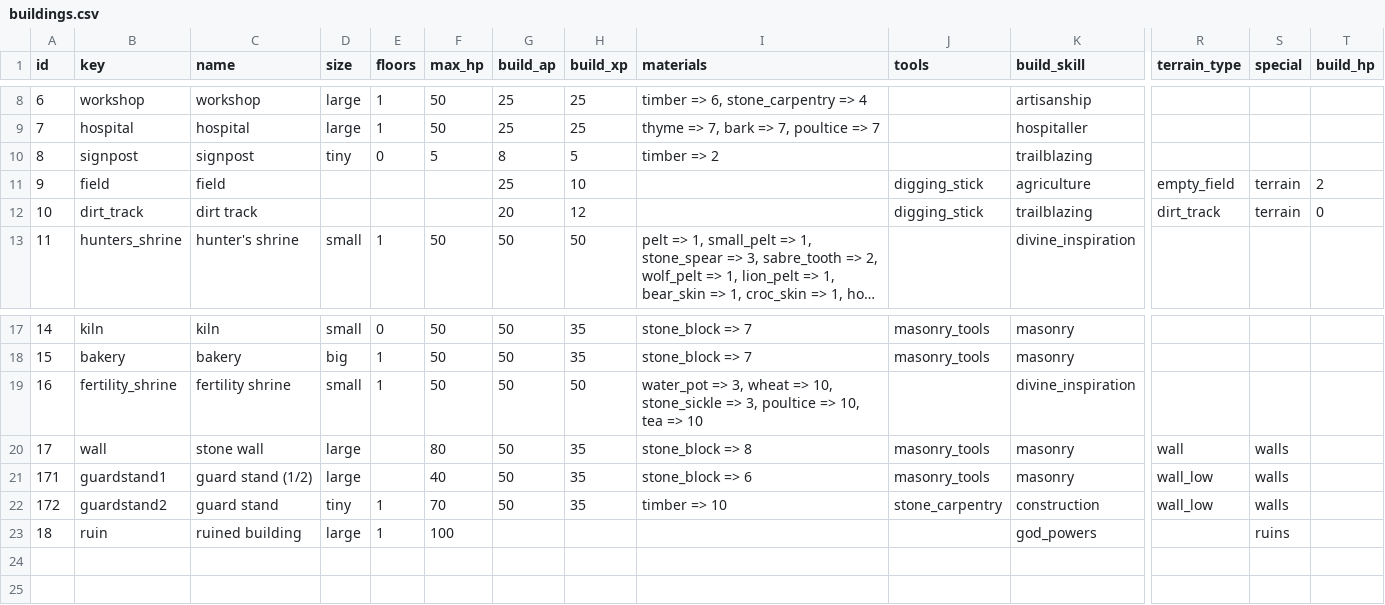
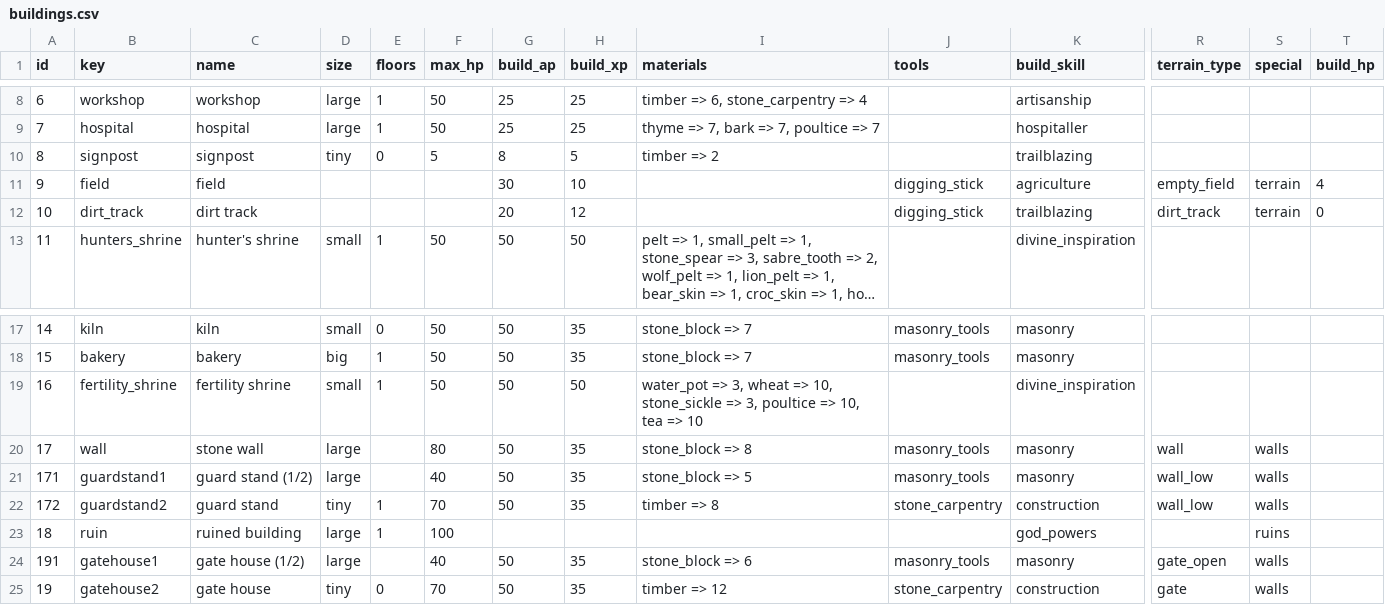
Before and after one commit to krzysztof-sikorski/quintolin, a CSV file: doc/mechanics/data/buildings.csv, drawn as a sheet; only a part is shown, gaps mark what is left out; long unchanged cells end in …; rows hold the shown columns only; the diff names each change by its address in the sheet, - before the commit and + after, or states it on an @@ line.

```diff
--- a/doc/mechanics/data/buildings.csv
+++ b/doc/mechanics/data/buildings.csv
-G11 (build_ap): 25
+G11 (build_ap): 30
-T11 (build_hp): 2
+T11 (build_hp): 4
-I21 (materials): stone_block => 6
+I21 (materials): stone_block => 5
-I22 (materials): timber => 10
+I22 (materials): timber => 8
+row 24: 191 | gatehouse1 | gate house (1/2) | large |  | 40 | 50 | 35 | stone_block => 6 | masonry_tools | masonry | gate_open | walls
+row 25: 19 | gatehouse2 | gate house | tiny | 0 | 70 | 50 | 35 | timber => 12 | stone_carpentry | construction | gate | walls
```
Also changed, not shown: doc/mechanics/data/items.csv, doc/mechanics/data/terrains.csv, 4 other files.
